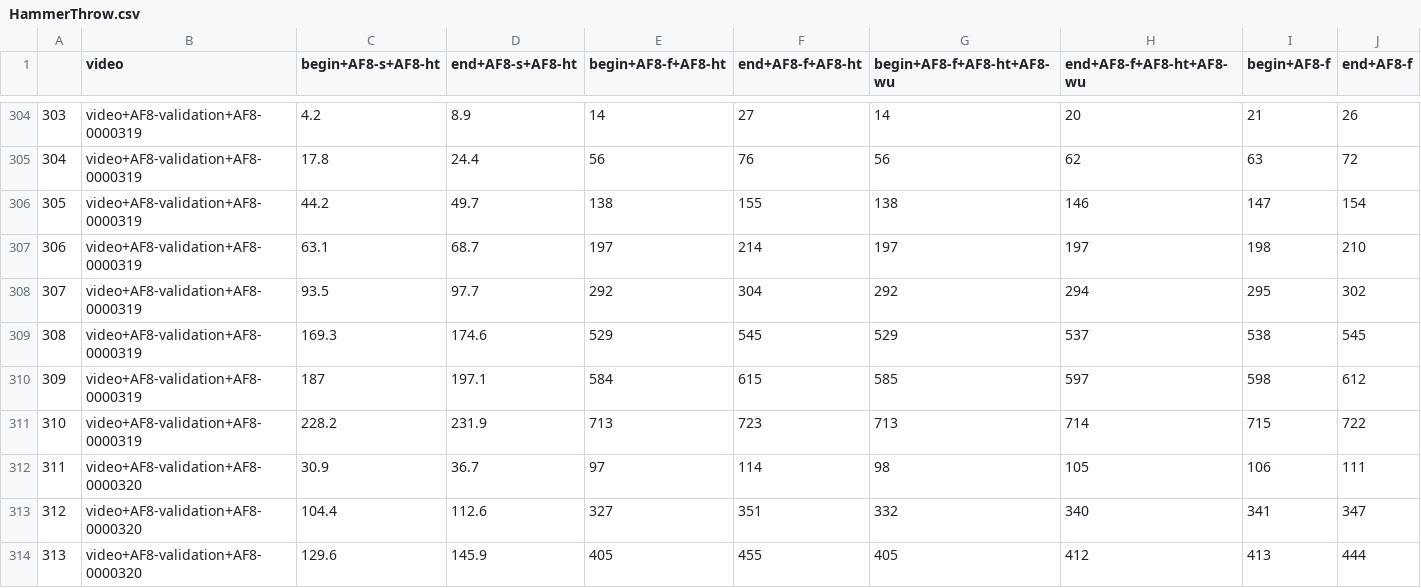
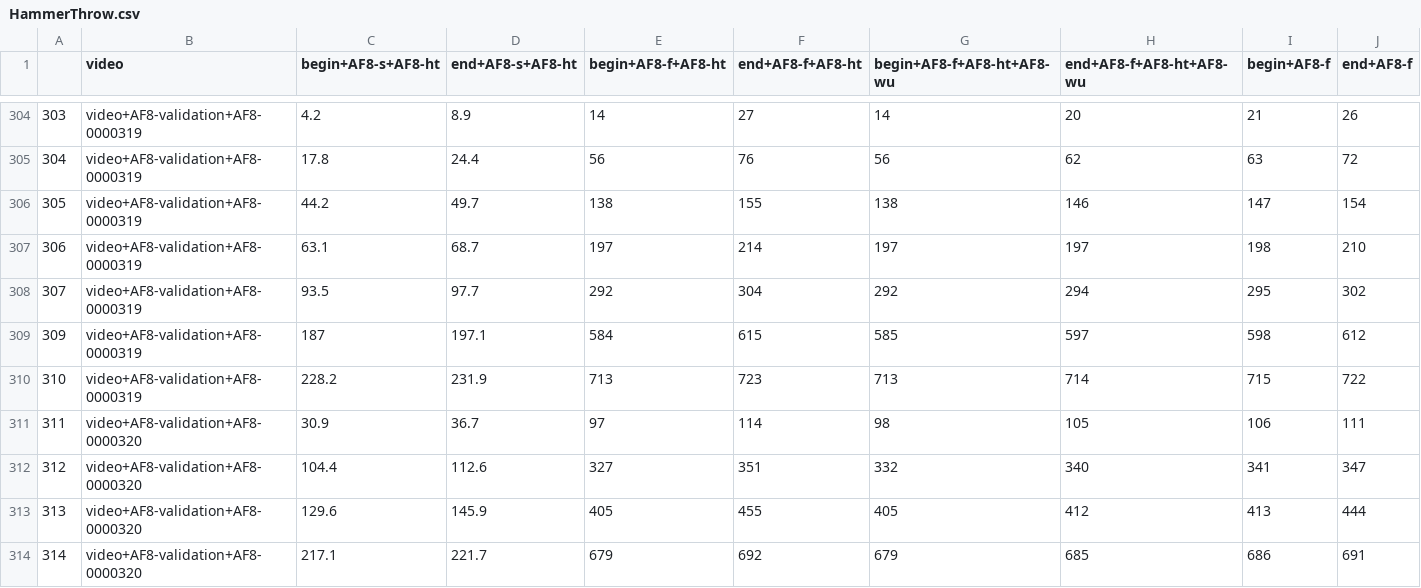
Before and after one commit to Gianlu94/A-neuro-symbolic-approach-for-real-world-event-recognition-from-weak-supervision, a CSV file: datasets/Multi-THUMOS/filtered_se/HammerThrow.csv, drawn as a sheet; only a part is shown, gaps mark what is left out; the shorter side is filled out with more unchanged rows; rows hold the shown columns only; the diff names each change by its address in the sheet, - before the commit and + after, or states it on an @@ line.

```diff
--- a/datasets/Multi-THUMOS/filtered_se/HammerThrow.csv
+++ b/datasets/Multi-THUMOS/filtered_se/HammerThrow.csv
-row 309: 308 | video+AF8-validation+AF8-0000319 | 169.3 | 174.6 | 529 | 545 | 529 | 537 | 538 | 545
```
Also changed, not shown: datasets/Multi-THUMOS/filtered_se/JavelinThrow.csv, datasets/Multi-THUMOS/filtered_se/LongJump.csv, 1 other file.
